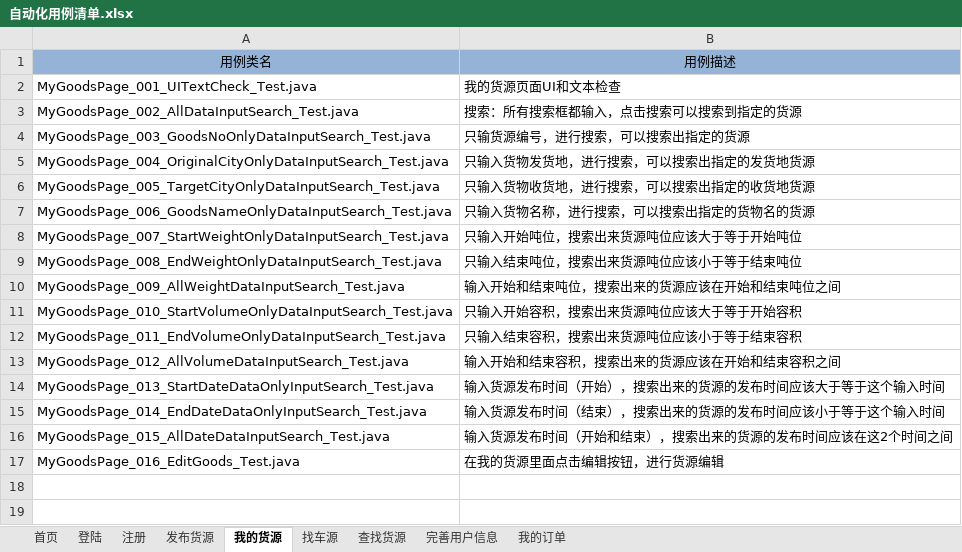
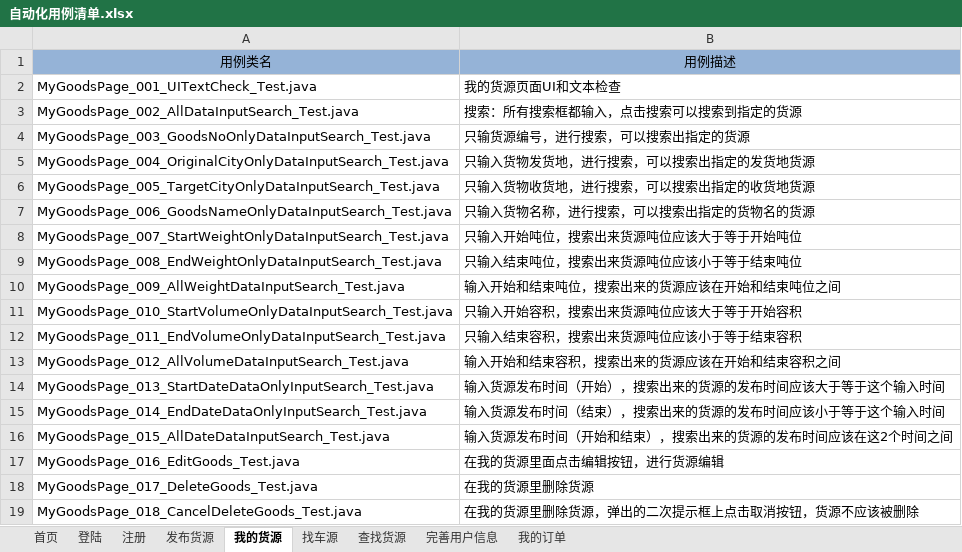
Before and after one commit to stephenwang1011/web-logistics-standard, an Excel workbook: logistics/res/caselist/自动化用例清单.xlsx, sheet 我的货源, drawn as a sheet; values as stored, in another font and other column widths than the file's, no borders; the diff names each change by its address in the sheet, - before the commit and + after, or states it on an @@ line.

Commit message:
清单更新

```diff
--- a/logistics/res/caselist/自动化用例清单.xlsx (sheet 我的货源)
+++ b/logistics/res/caselist/自动化用例清单.xlsx (sheet 我的货源)
+row 18: MyGoodsPage_017_DeleteGoods_Test.java | 在我的货源里删除货源
+row 19: MyGoodsPage_018_CancelDeleteGoods_Test.java | 在我的货源里删除货源，弹出的二次提示框上点击取消按钮，货源不应该被删除
```
